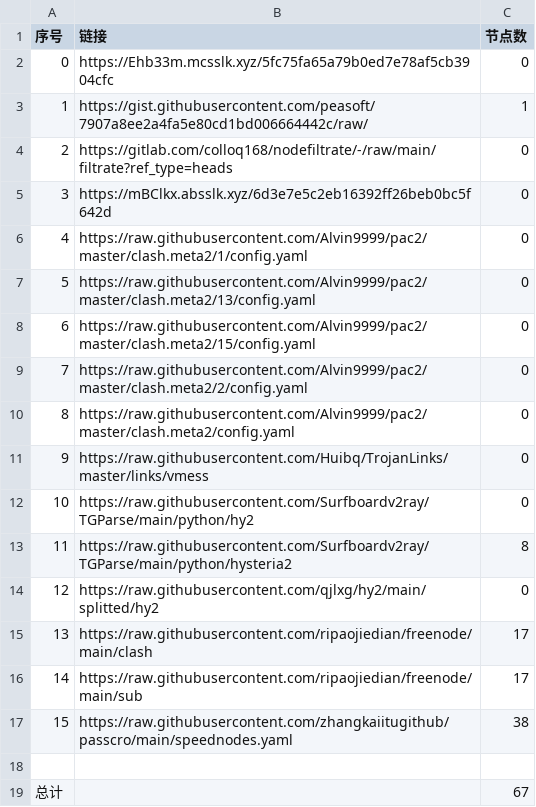
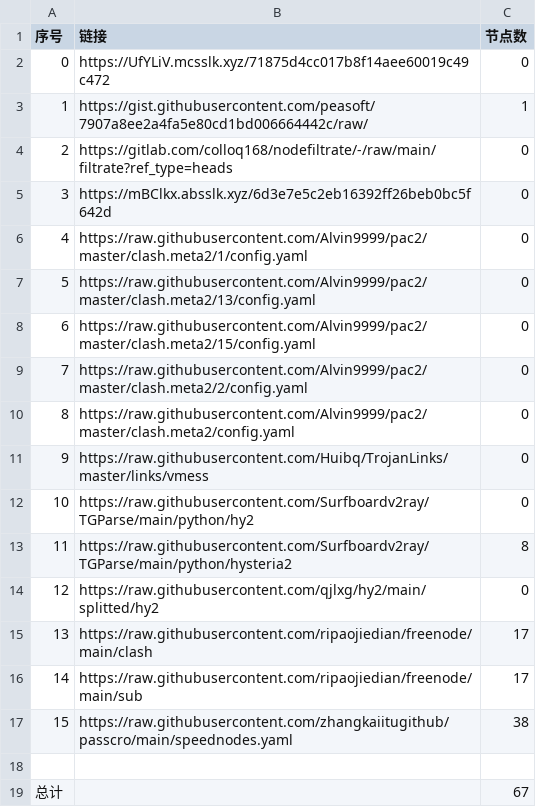
Before and after one commit to my-tv1/NoMoreWalls, a CSV file: list_result.csv, drawn as a sheet.

```diff
--- a/list_result.csv
+++ b/list_result.csv
@@ -1,3 +1,3 @@
 序号,链接,节点数
-0,https://Ehb33m.mcsslk.xyz/5fc75fa65a79b0ed7e78af5cb3904cfc,0
+0,https://UfYLiV.mcsslk.xyz/71875d4cc017b8f14aee60019c49c472,0
 1,https://gist.githubusercontent.com/peasoft/7907a8ee2a4fa5e80cd1bd006664442c/raw/,1
```
Also changed, not shown: 3 other files.
